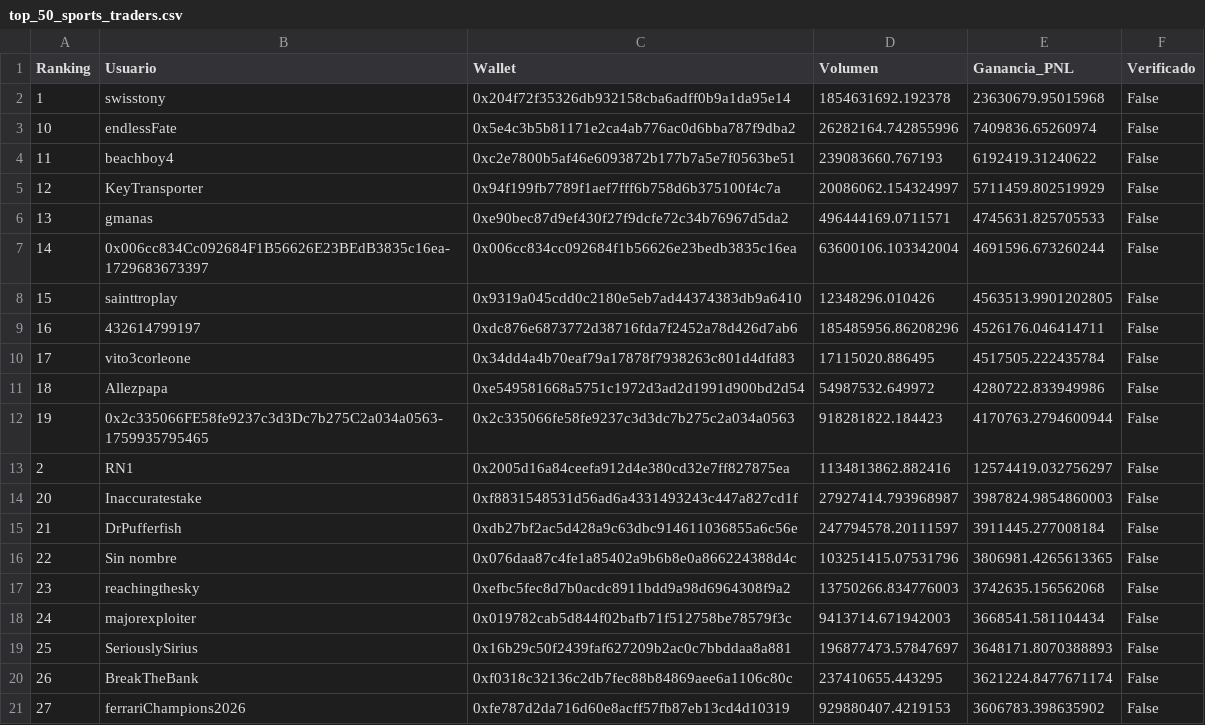
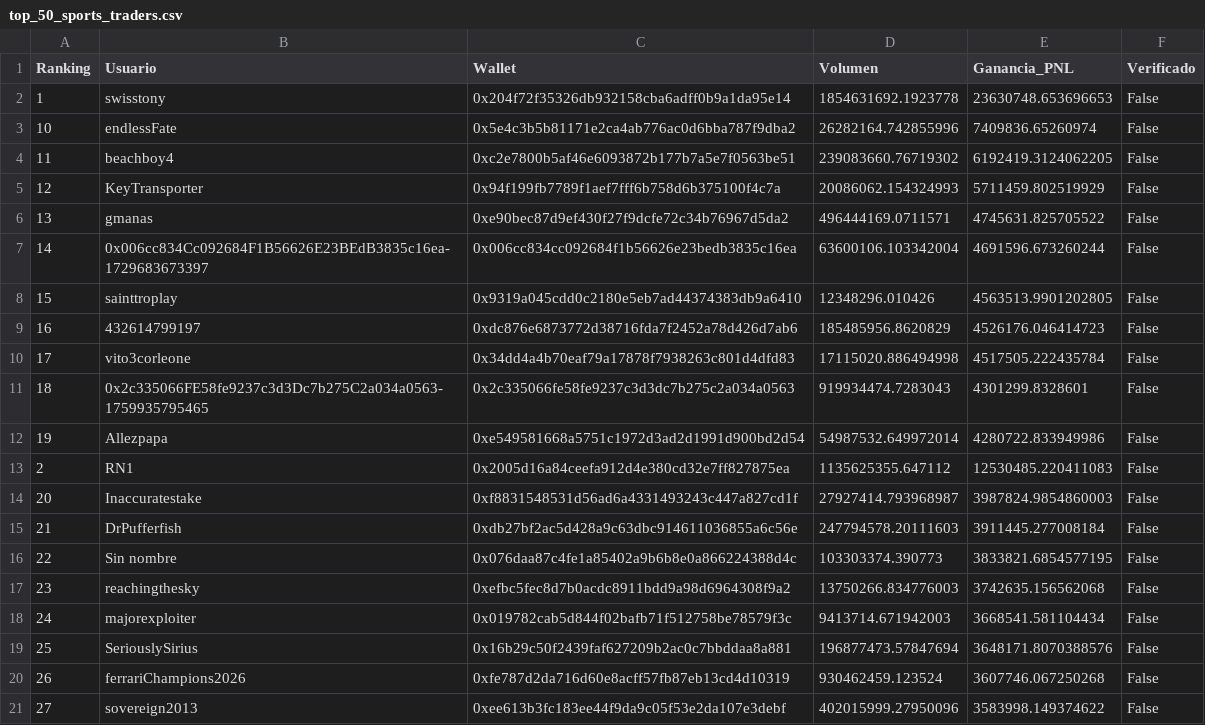
Before and after one commit to mndz-06/WhaleSportsAI, a CSV file: top_50_sports_traders.csv, drawn as a sheet; only a part is shown; the diff covers the shown part only.

```diff
--- a/top_50_sports_traders.csv
+++ b/top_50_sports_traders.csv
@@ -1,21 +1,21 @@
 Ranking,Usuario,Wallet,Volumen,Ganancia_PNL,Verificado
-1,swisstony,0x204f72f35326db932158cba6adff0b9a1da95e14,1854631692.192378,23630679.95015968,False
+1,swisstony,0x204f72f35326db932158cba6adff0b9a1da95e14,1854631692.1923778,23630748.653696653,False
 10,endlessFate,0x5e4c3b5b81171e2ca4ab776ac0d6bba787f9dba2,26282164.742855996,7409836.65260974,False
-11,beachboy4,0xc2e7800b5af46e6093872b177b7a5e7f0563be51,239083660.767193,6192419.31240622,False
-12,KeyTransporter,0x94f199fb7789f1aef7fff6b758d6b375100f4c7a,20086062.154324997,5711459.802519929,False
-13,gmanas,0xe90bec87d9ef430f27f9dcfe72c34b76967d5da2,496444169.0711571,4745631.825705533,False
+11,beachboy4,0xc2e7800b5af46e6093872b177b7a5e7f0563be51,239083660.76719302,6192419.3124062205,False
+12,KeyTransporter,0x94f199fb7789f1aef7fff6b758d6b375100f4c7a,20086062.154324993,5711459.802519929,False
+13,gmanas,0xe90bec87d9ef430f27f9dcfe72c34b76967d5da2,496444169.0711571,4745631.825705522,False
 14,0x006cc834Cc092684F1B56626E23BEdB3835c16ea-1729683673397,0x006cc834cc092684f1b56626e23bedb3835c16ea,63600106.103342004,4691596.673260244,False
 15,sainttroplay,0x9319a045cdd0c2180e5eb7ad44374383db9a6410,12348296.010426,4563513.9901202805,False
-16,432614799197,0xdc876e6873772d38716fda7f2452a78d426d7ab6,185485956.86208296,4526176.046414711,False
-17,vito3corleone,0x34dd4a4b70eaf79a17878f7938263c801d4dfd83,17115020.886495,4517505.222435784,False
-18,Allezpapa,0xe549581668a5751c1972d3ad2d1991d900bd2d54,54987532.649972,4280722.833949986,False
-19,0x2c335066FE58fe9237c3d3Dc7b275C2a034a0563-1759935795465,0x2c335066fe58fe9237c3d3dc7b275c2a034a0563,918281822.184423,4170763.2794600944,False
-2,RN1,0x2005d16a84ceefa912d4e380cd32e7ff827875ea,1134813862.882416,12574419.032756297,False
+16,432614799197,0xdc876e6873772d38716fda7f2452a78d426d7ab6,185485956.8620829,4526176.046414723,False
+17,vito3corleone,0x34dd4a4b70eaf79a17878f7938263c801d4dfd83,17115020.886494998,4517505.222435784,False
+18,0x2c335066FE58fe9237c3d3Dc7b275C2a034a0563-1759935795465,0x2c335066fe58fe9237c3d3dc7b275c2a034a0563,919934474.7283043,4301299.8328601,False
+19,Allezpapa,0xe549581668a5751c1972d3ad2d1991d900bd2d54,54987532.649972014,4280722.833949986,False
+2,RN1,0x2005d16a84ceefa912d4e380cd32e7ff827875ea,1135625355.647112,12530485.220411083,False
 20,Inaccuratestake,0xf8831548531d56ad6a4331493243c447a827cd1f,27927414.793968987,3987824.9854860003,False
-21,DrPufferfish,0xdb27bf2ac5d428a9c63dbc914611036855a6c56e,247794578.20111597,3911445.277008184,False
-22,Sin nombre,0x076daa87c4fe1a85402a9b6b8e0a866224388d4c,103251415.07531796,3806981.4265613365,False
+21,DrPufferfish,0xdb27bf2ac5d428a9c63dbc914611036855a6c56e,247794578.20111603,3911445.277008184,False
+22,Sin nombre,0x076daa87c4fe1a85402a9b6b8e0a866224388d4c,103303374.390773,3833821.6854577195,False
 23,reachingthesky,0xefbc5fec8d7b0acdc8911bdd9a98d6964308f9a2,13750266.834776003,3742635.156562068,False
 24,majorexploiter,0x019782cab5d844f02bafb71f512758be78579f3c,9413714.671942003,3668541.581104434,False
-25,SeriouslySirius,0x16b29c50f2439faf627209b2ac0c7bbddaa8a881,196877473.57847697,3648171.8070388893,False
-26,BreakTheBank,0xf0318c32136c2db7fec88b84869aee6a1106c80c,237410655.443295,3621224.8477671174,False
-27,ferrariChampions2026,0xfe787d2da716d60e8acff57fb87eb13cd4d10319,929880407.4219153,3606783.398635902,False
+25,SeriouslySirius,0x16b29c50f2439faf627209b2ac0c7bbddaa8a881,196877473.57847694,3648171.8070388576,False
+26,ferrariChampions2026,0xfe787d2da716d60e8acff57fb87eb13cd4d10319,930462459.123524,3607746.067250268,False
+27,sovereign2013,0xee613b3fc183ee44f9da9c05f53e2da107e3debf,402015999.27950096,3583998.149374622,False
```
Also changed, not shown: 40 edited cells elsewhere in this file, early_entry_signals.csv, 2 other files.
